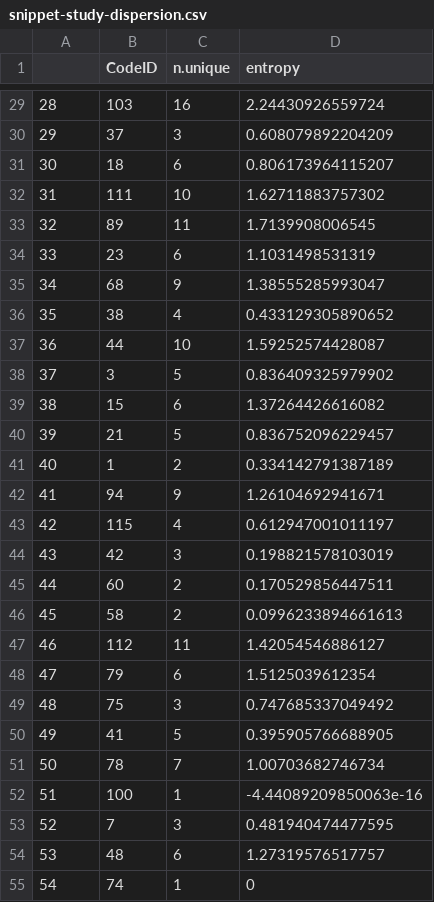
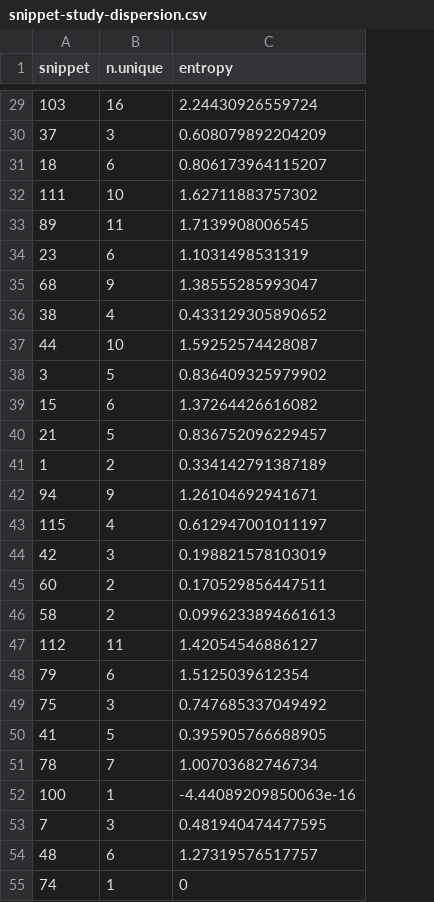
Before and after one commit to dgopstein/atoms-thinkaloud-code-analysis, a CSV file: snippet-study-dispersion.csv, drawn as a sheet; only a part is shown, gaps mark what is left out; removed rows and columns are numbered as before the commit, all else as after; the diff covers the shown part only; the diff names each change by its address in the sheet, - before the commit and + after, or states it on an @@ line.

```diff
--- a/snippet-study-dispersion.csv
+++ b/snippet-study-dispersion.csv
-column B (CodeID), rows 29-55: 103 | 37 | 18 | 111 | 89 | 23 | 68 | 38 | 44 | 3 | 15 | 21 | 1 | 94 | 115 | 42 | 60 | 58 | 112 | 79 | 75 | 41 | 78 | 100 | 7 | 48 | 74
-A1: (empty)
+A1: snippet
-A29 (snippet): 28
+A29 (snippet): 103
-A30 (snippet): 29
+A30 (snippet): 37
-A31 (snippet): 30
+A31 (snippet): 18
-A32 (snippet): 31
+A32 (snippet): 111
-A33 (snippet): 32
+A33 (snippet): 89
-A34 (snippet): 33
+A34 (snippet): 23
-A35 (snippet): 34
+A35 (snippet): 68
-A36 (snippet): 35
+A36 (snippet): 38
-A37 (snippet): 36
+A37 (snippet): 44
-A38 (snippet): 37
+A38 (snippet): 3
-A39 (snippet): 38
+A39 (snippet): 15
-A40 (snippet): 39
+A40 (snippet): 21
-A41 (snippet): 40
+A41 (snippet): 1
-A42 (snippet): 41
+A42 (snippet): 94
-A43 (snippet): 42
+A43 (snippet): 115
-A44 (snippet): 43
+A44 (snippet): 42
-A45 (snippet): 44
+A45 (snippet): 60
-A46 (snippet): 45
+A46 (snippet): 58
-A47 (snippet): 46
+A47 (snippet): 112
-A48 (snippet): 47
+A48 (snippet): 79
-A49 (snippet): 48
+A49 (snippet): 75
-A50 (snippet): 49
+A50 (snippet): 41
-A51 (snippet): 50
+A51 (snippet): 78
-A52 (snippet): 51
+A52 (snippet): 100
-A53 (snippet): 52
+A53 (snippet): 7
-A54 (snippet): 53
+A54 (snippet): 48
-A55 (snippet): 54
+A55 (snippet): 74
```
Also changed, not shown: 4 added rows, 4 removed rows and 79 edited cells elsewhere in this file, 2 other files.
